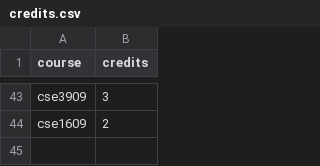
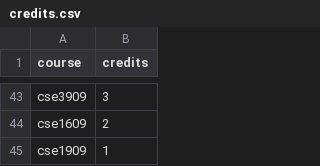
Before and after one commit to inquaid/Make_Schedule, a CSV file: Algorithm/db/credits.csv, drawn as a sheet; only a part is shown, gaps mark what is left out; the diff names each change by its address in the sheet, - before the commit and + after, or states it on an @@ line.

```diff
--- a/Algorithm/db/credits.csv
+++ b/Algorithm/db/credits.csv
+row 45: cse1909 | 1
```
Also changed, not shown: Algorithm/cmake-build-debug/schedule.csv, Algorithm/db/teachers_timeslot.csv, 9 other files.
